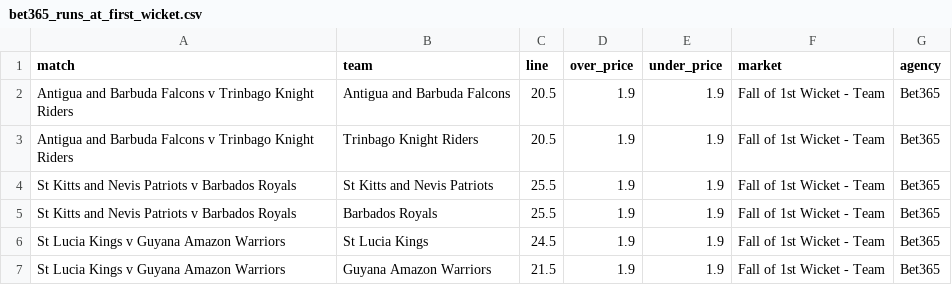
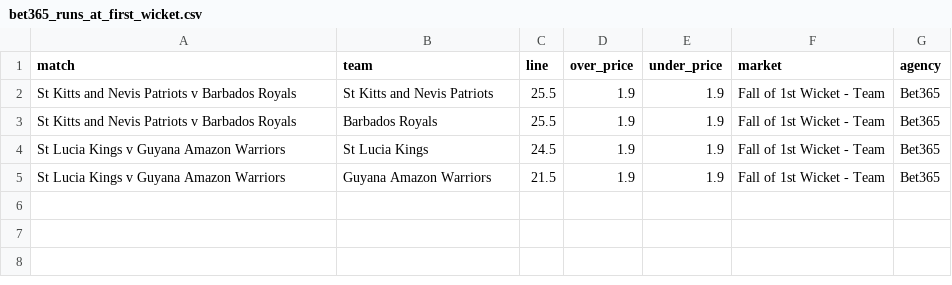
Before and after one commit to jamesbrown1417/Cricket-Analysis, a CSV file: Data/T20s/CPL/scraped_odds/bet365_runs_at_first_wicket.csv, drawn as a sheet.

```diff
--- a/Data/T20s/CPL/scraped_odds/bet365_runs_at_first_wicket.csv
+++ b/Data/T20s/CPL/scraped_odds/bet365_runs_at_first_wicket.csv
@@ -1,4 +1,2 @@
 match,team,line,over_price,under_price,market,agency
-Antigua and Barbuda Falcons v Trinbago Knight Riders,Antigua and Barbuda Falcons,20.5,1.9,1.9,Fall of 1st Wicket - Team,Bet365
-Antigua and Barbuda Falcons v Trinbago Knight Riders,Trinbago Knight Riders,20.5,1.9,1.9,Fall of 1st Wicket - Team,Bet365
 St Kitts and Nevis Patriots v Barbados Royals,St Kitts and Nevis Patriots,25.5,1.9,1.9,Fall of 1st Wicket - Team,Bet365
```
Also changed, not shown: Data/T20s/CPL/scraped_odds/bet365_player_runs.csv, Data/T20s/CPL/scraped_odds/sportsbet_match_top_run_scorer.csv, 51 other files.
